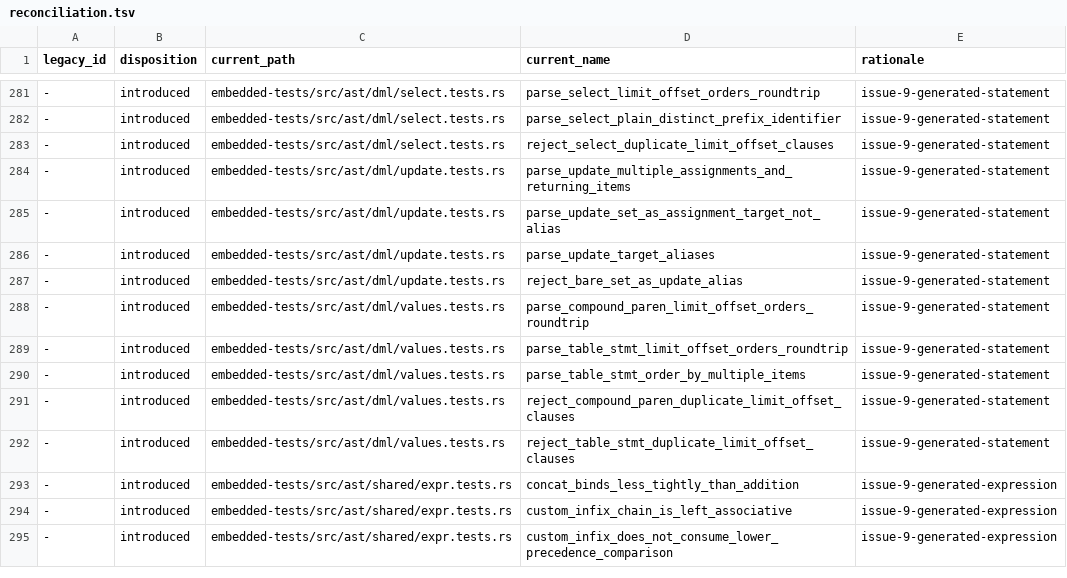
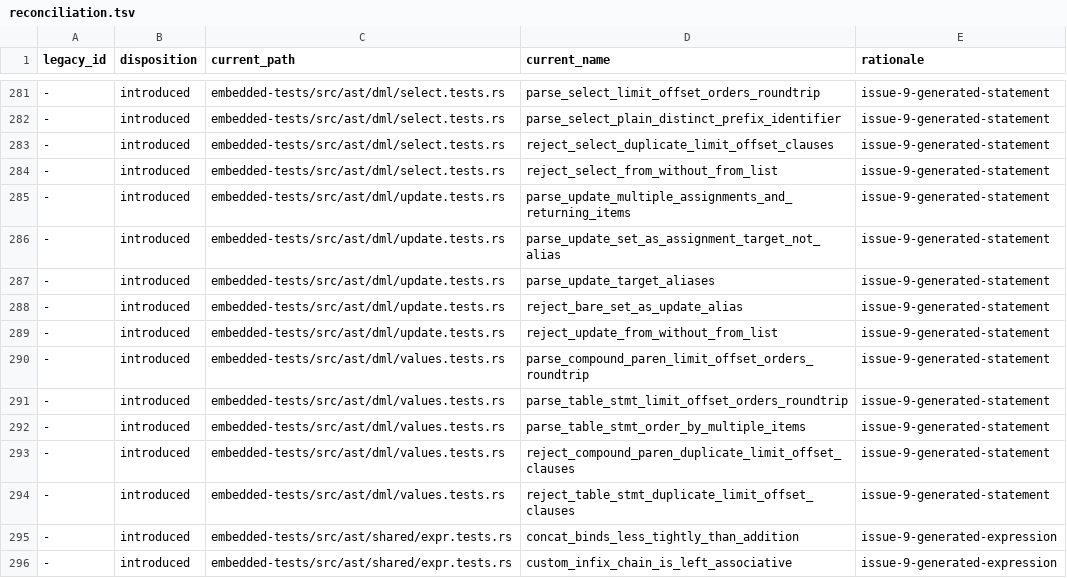
Before and after one commit to freshtonic/pg-sql, a TSV file: embedded-tests/reconciliation.tsv, drawn as a sheet; only a part is shown, gaps mark what is left out; the shorter side is filled out with more unchanged rows; the diff names each change by its address in the sheet, - before the commit and + after, or states it on an @@ line.

Commit message:
fix: require a nonempty from-list after FROM (#28)
SELECT FROM parsed to end of input because the migrated grammar carried
the legacy zero-or-more from-list verbatim (Vec<TableRef>). The
from-list is now recursa::Vec1, matching PostgreSQL: only the target
list may be empty. Companions cover SELECT FROM; and a trailing-comma
from-list, and UPDATE ... FROM gains the same rejection. New embedded
tests are registered in the inventory and reconciliation ledgers
(counts 1_092 -> 1_094).

Landing this required the Recursa Pratt grouping-proof fix (witness-dead
branches no longer poison cyclic evidence, recursa ecf3d42); with it the
strict_statement target is fully green.

```diff
--- a/embedded-tests/reconciliation.tsv
+++ b/embedded-tests/reconciliation.tsv
+row 284: - | introduced | embedded-tests/src/ast/dml/select.tests.rs | reject_select_from_without_from_list | issue-9-generated-statement
+row 289: - | introduced | embedded-tests/src/ast/dml/update.tests.rs | reject_update_from_without_from_list | issue-9-generated-statement
```
Also changed, not shown: embedded-tests/inventory.tsv, 5 other files.
